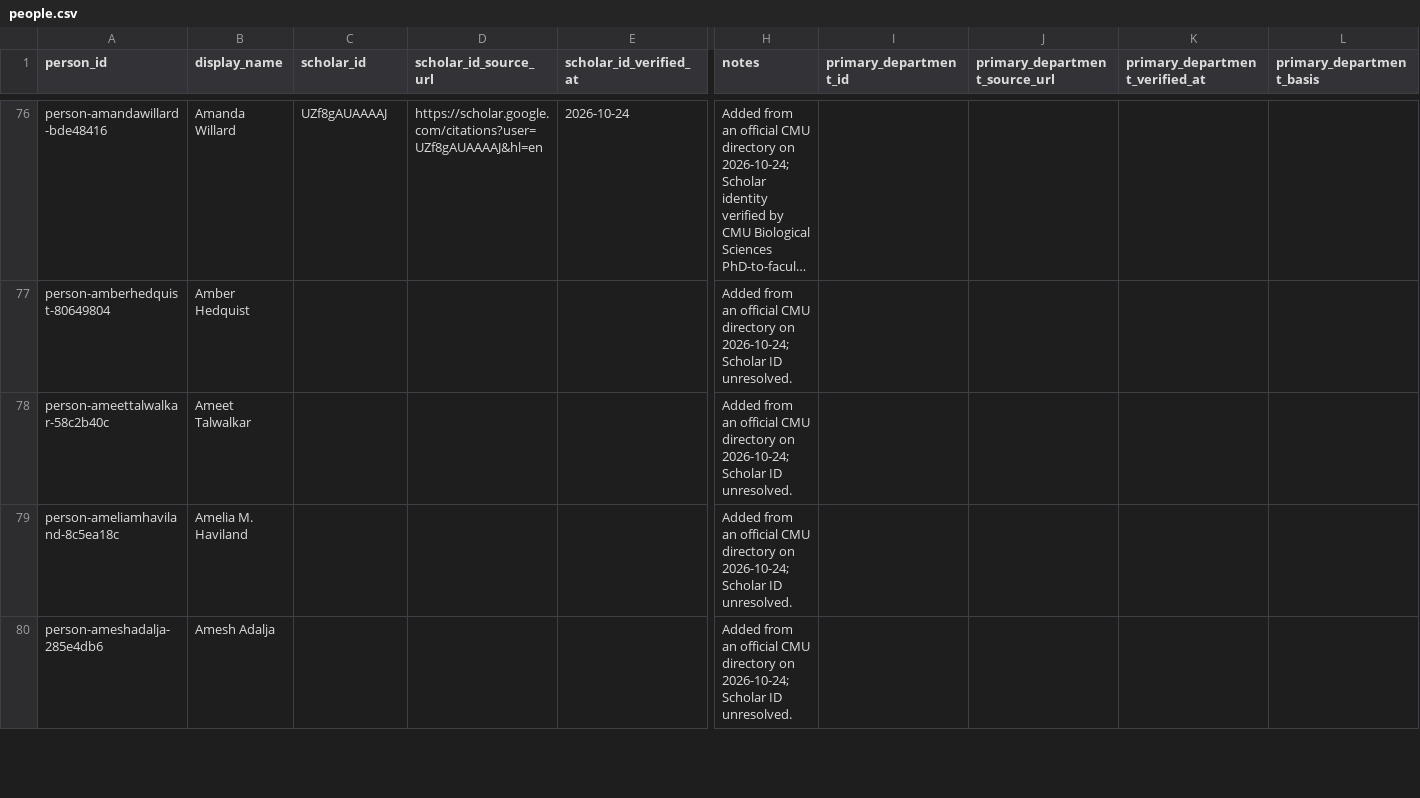
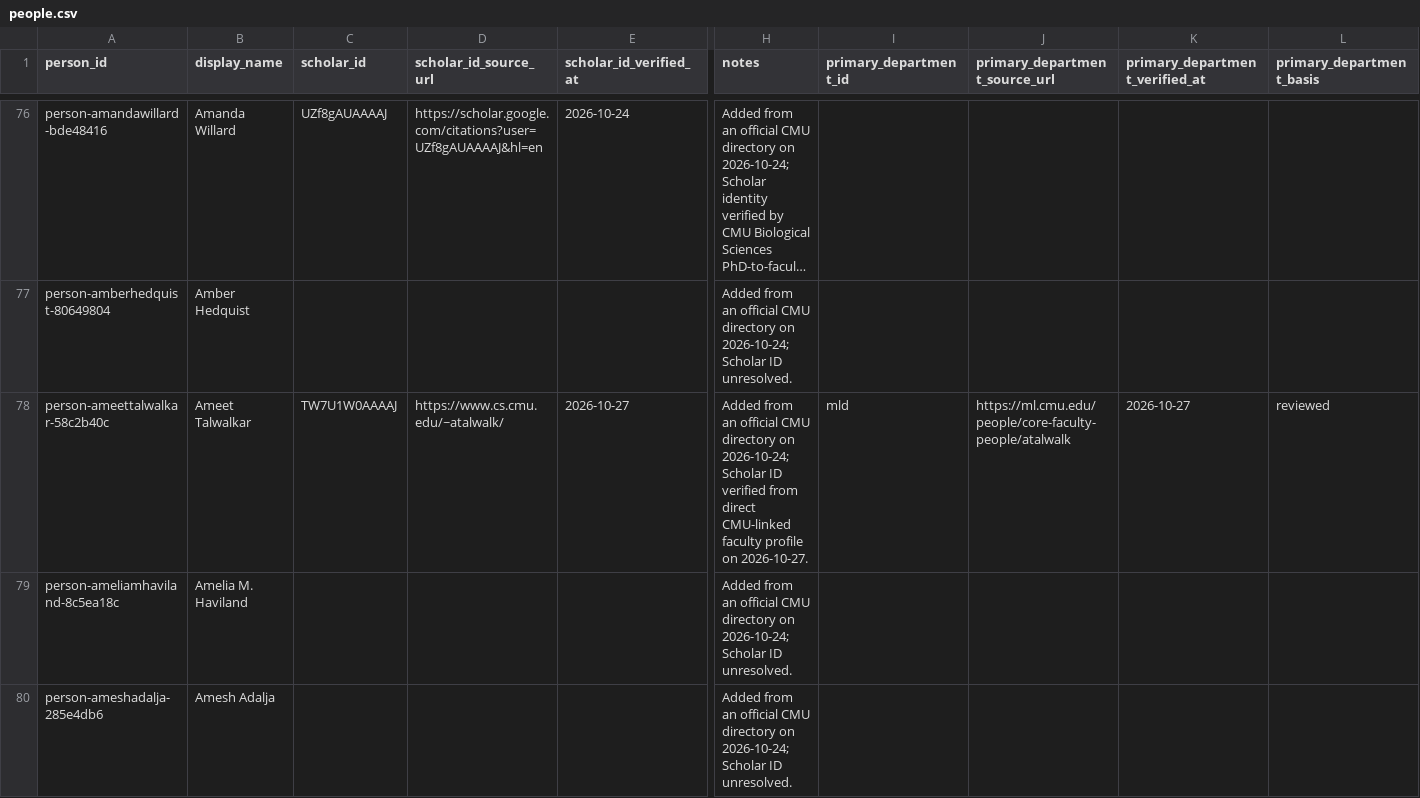
Before and after one commit to cmccomb/map-of-research, a CSV file: registry/people.csv, drawn as a sheet; only a part is shown, gaps mark what is left out; long unchanged cells end in …; the diff covers the shown part only; the diff names each change by its address in the sheet, - before the commit and + after, or states it on an @@ line.

Commit message:
Record four CMU-linked SCS Scholar IDs and Talwalkar primary

```diff
--- a/registry/people.csv
+++ b/registry/people.csv
-C78 (scholar_id): (empty)
+C78 (scholar_id): TW7U1W0AAAAJ
-D78 (scholar_id_source_url): (empty)
+D78 (scholar_id_source_url): https://www.cs.cmu.edu/~atalwalk/
-E78 (scholar_id_verified_at): (empty)
+E78 (scholar_id_verified_at): 2026-10-27
-H78 (notes): …Scholar ID unresolved.
+H78 (notes): …Scholar ID verified from direct CMU-linked faculty profile on 2026-10-27.
-I78 (primary_department_id): (empty)
+I78 (primary_department_id): mld
-J78 (primary_department_source_url): (empty)
+J78 (primary_department_source_url): https://ml.cmu.edu/people/core-faculty-people/atalwalk
-K78 (primary_department_verified_at): (empty)
+K78 (primary_department_verified_at): 2026-10-27
-L78 (primary_department_basis): (empty)
+L78 (primary_department_basis): reviewed
```
Also changed, not shown: 12 edited cells elsewhere in this file, 1 other file.
